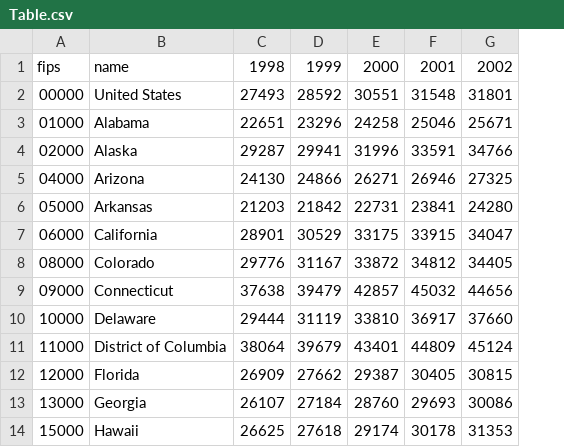
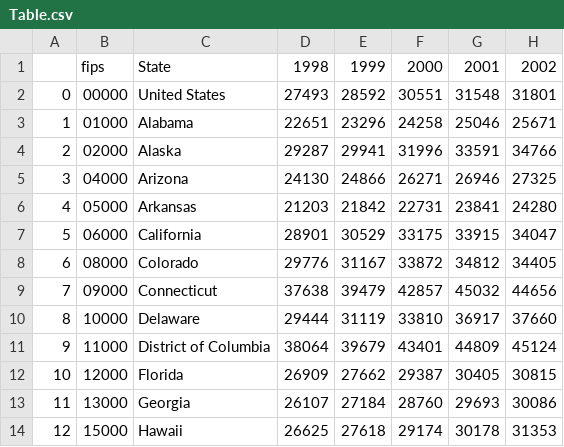
Before and after one commit to yul243/24SP_DSC106_Final_Project, a CSV file: Table.csv, drawn as a sheet; only a part is shown; addresses are those after the commit; the diff names each change by its address in the sheet, - before the commit and + after, or states it on an @@ line.

Commit message:
Added Indices

```diff
--- a/Table.csv
+++ b/Table.csv
+column A, rows 2-14: 0 | 1 | 2 | 3 | 4 | 5 | 6 | 7 | 8 | 9 | 10 | 11 | 12
-C1: name
+C1: State
```
